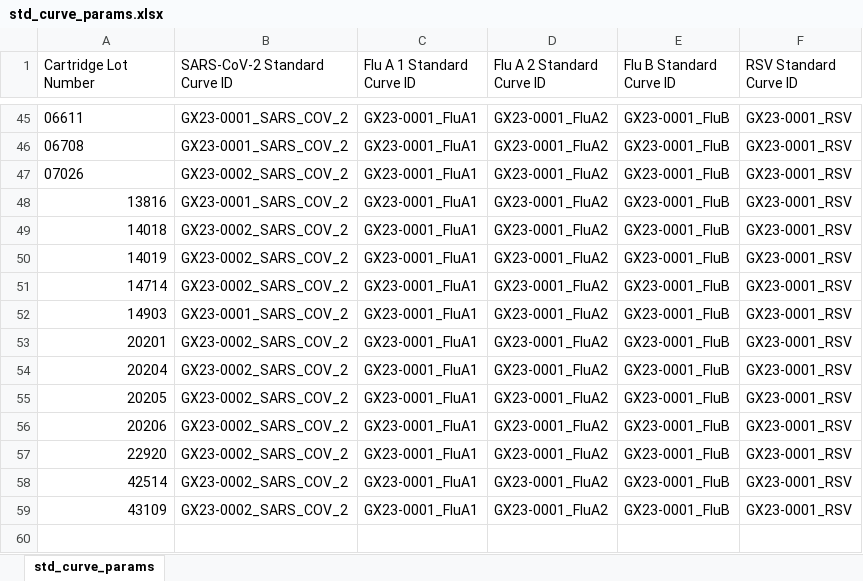
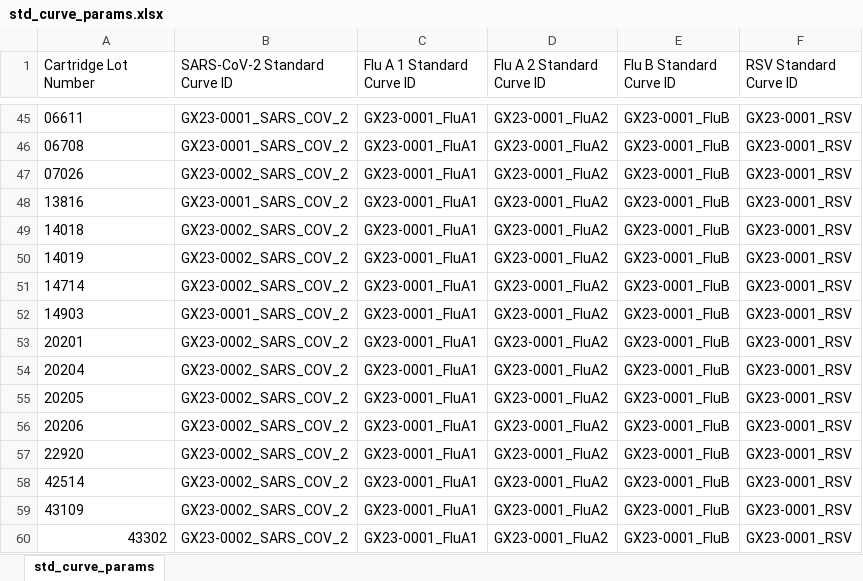
Before and after one commit to Wastewater-Surveillance/GeneXpert_WW, an Excel workbook: gx_lotmapping/std_curve_params.xlsx, sheet std_curve_params, drawn as a sheet; only a part is shown, gaps mark what is left out; values as stored, in another font and other column widths than the file's, no borders; the diff names each change by its address in the sheet, - before the commit and + after, or states it on an @@ line.

```diff
--- a/gx_lotmapping/std_curve_params.xlsx (sheet std_curve_params)
+++ b/gx_lotmapping/std_curve_params.xlsx (sheet std_curve_params)
-A48:A59 alignment: right
+A48:A59 alignment: left
+row 60: 43302 | GX23-0002_SARS_COV_2 | GX23-0001_FluA1 | GX23-0001_FluA2 | GX23-0001_FluB | GX23-0001_RSV
```
Also changed, not shown: 1 other file.
